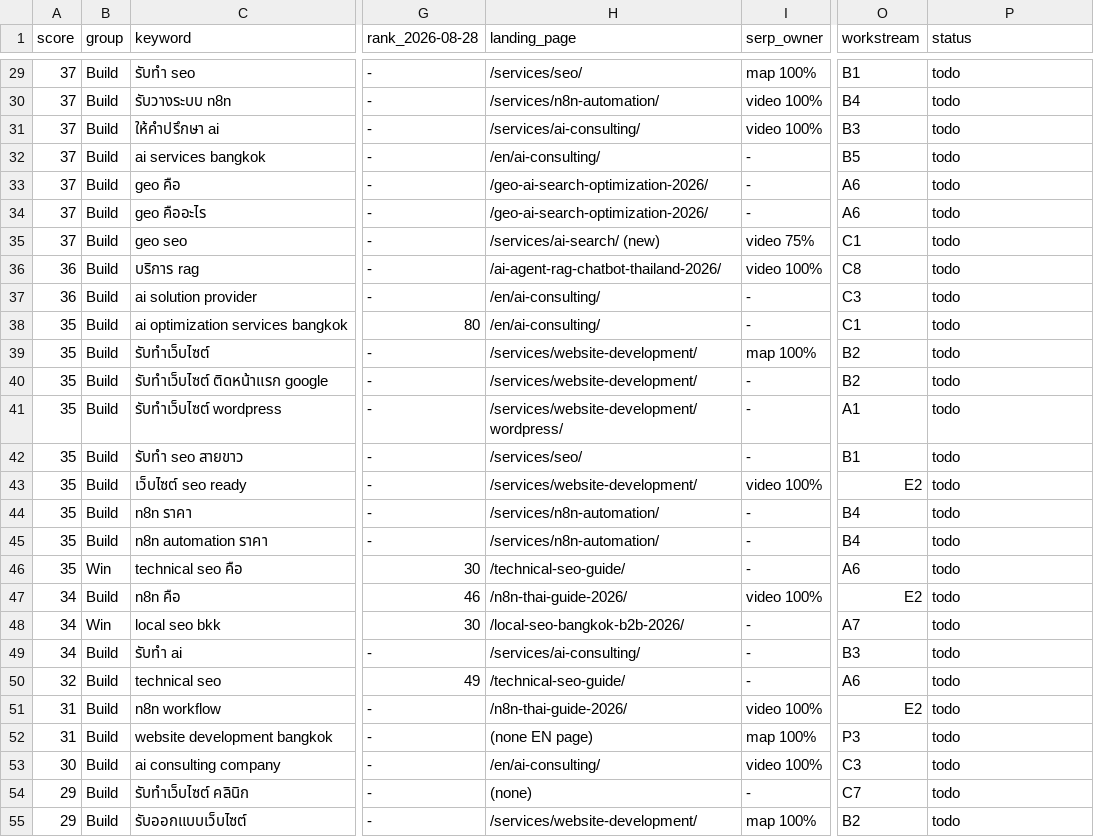
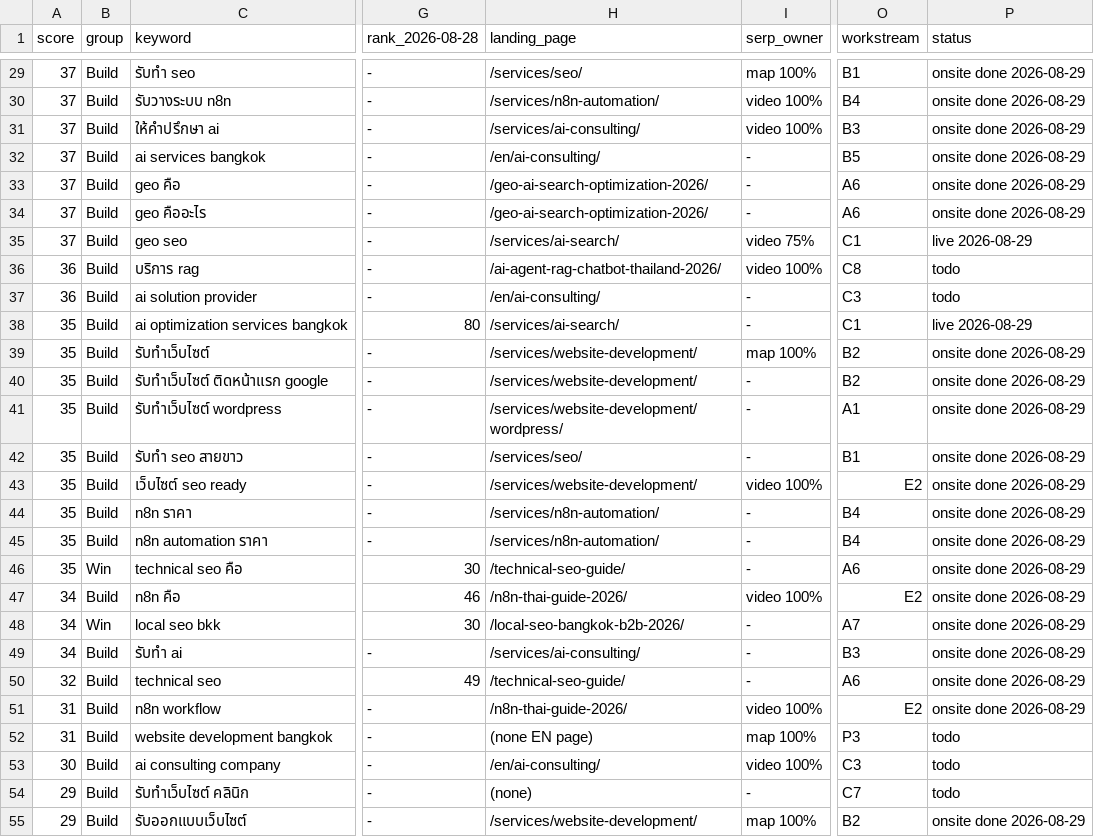
Before and after one commit to tumthaweewat/hashbox-landing-v2, a CSV file: docs/seo-plan-2026-08-service-restructure/KEYWORD-DB.csv, drawn as a sheet; only a part is shown, gaps mark what is left out; the diff covers the shown part only; the diff names each change by its address in the sheet, - before the commit and + after, or states it on an @@ line.

Commit message:
docs(plan): Sprint 2 shipped — ai-search + geo-checker live, CTAs, n8n; KEYWORD-DB statuses

```diff
--- a/docs/seo-plan-2026-08-service-restructure/KEYWORD-DB.csv
+++ b/docs/seo-plan-2026-08-service-restructure/KEYWORD-DB.csv
-P29:P34 (status): todo
+P29:P34 (status): onsite done 2026-08-29
-H35 (landing_page): /services/ai-search/ (new)
+H35 (landing_page): /services/ai-search/
-P35 (status): todo
+P35 (status): live 2026-08-29
-H38 (landing_page): /en/ai-consulting/
+H38 (landing_page): /services/ai-search/
-P38 (status): todo
+P38 (status): live 2026-08-29
-P39:P51 (status): todo
+P39:P51 (status): onsite done 2026-08-29
-P55 (status): todo
+P55 (status): onsite done 2026-08-29
```
Also changed, not shown: 32 edited cells elsewhere in this file, 1 other file.
